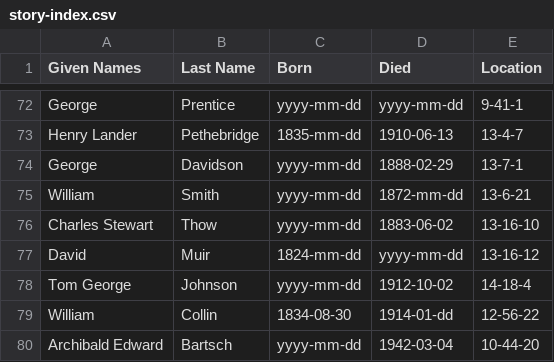
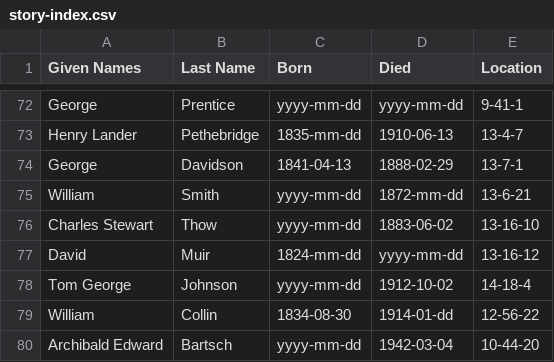
Before and after one commit to 1871fotc/fotc, a CSV file: docs/assets/data/story-index.csv, drawn as a sheet; only a part is shown, gaps mark what is left out.

Commit message:
fix index

```diff
--- a/docs/assets/data/story-index.csv
+++ b/docs/assets/data/story-index.csv
@@ -73,3 +73,3 @@ George,Prentice,yyyy-mm-dd,yyyy-mm-dd,9-41-1
 Henry Lander,Pethebridge,1835-mm-dd,1910-06-13,13-4-7
-George,Davidson,yyyy-mm-dd,1888-02-29,13-7-1
+George,Davidson,1841-04-13,1888-02-29,13-7-1
 William,Smith,yyyy-mm-dd,1872-mm-dd,13-6-21
```
Also changed, not shown: 1 other file.
